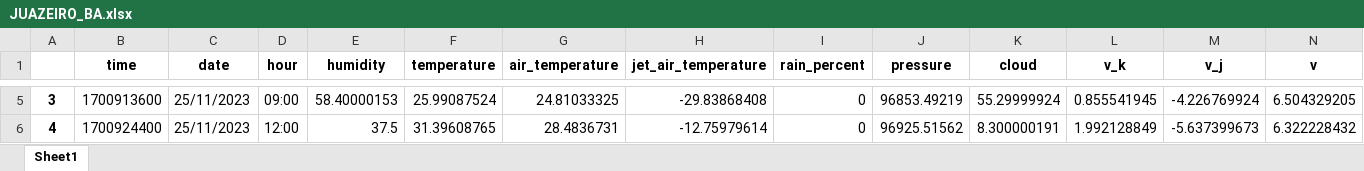
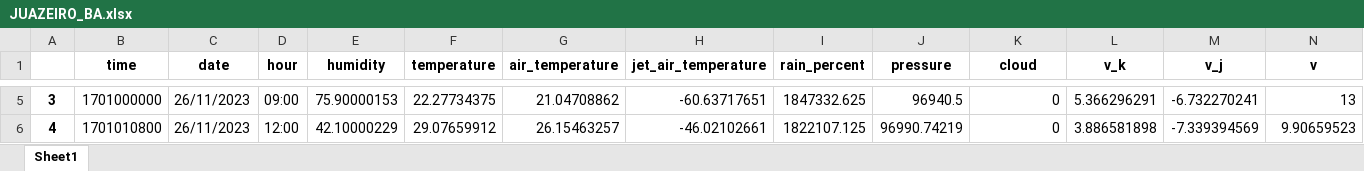
Before and after one commit to perseu912/noawclg, an Excel workbook: data_info/JUAZEIRO_BA.xlsx, sheet Sheet1, drawn as a sheet; only a part is shown, gaps mark what is left out; values as stored, in another font and other column widths than the file's, no borders; the diff covers the shown part only; the diff names each change by its address in the sheet, - before the commit and + after, or states it on an @@ line.

Commit message:
update data city list

```diff
--- a/data_info/JUAZEIRO_BA.xlsx (sheet Sheet1)
+++ b/data_info/JUAZEIRO_BA.xlsx (sheet Sheet1)
-B5 (time): 1700913600
+B5 (time): 1701000000
-C5:C6 (date): 25/11/2023
+C5:C6 (date): 26/11/2023
-E5 (humidity): 58.40000153
+E5 (humidity): 75.90000153
-F5 (temperature): 25.99087524
+F5 (temperature): 22.27734375
-G5 (air_temperature): 24.81033325
+G5 (air_temperature): 21.04708862
-H5 (jet_air_temperature): -29.83868408
+H5 (jet_air_temperature): -60.63717651
-I5 (rain_percent): 0
+I5 (rain_percent): 1847332.625
-J5 (pressure): 96853.49219
+J5 (pressure): 96940.5
-K5 (cloud): 55.29999924
+K5 (cloud): 0
-L5 (v_k): 0.855541945
+L5 (v_k): 5.366296291
-M5 (v_j): -4.226769924
+M5 (v_j): -6.732270241
-N5 (v): 6.504329205
+N5 (v): 13
-B6 (time): 1700924400
+B6 (time): 1701010800
-E6 (humidity): 37.5
+E6 (humidity): 42.10000229
-F6 (temperature): 31.39608765
+F6 (temperature): 29.07659912
-G6 (air_temperature): 28.4836731
+G6 (air_temperature): 26.15463257
-H6 (jet_air_temperature): -12.75979614
+H6 (jet_air_temperature): -46.02102661
-I6 (rain_percent): 0
+I6 (rain_percent): 1822107.125
-J6 (pressure): 96925.51562
+J6 (pressure): 96990.74219
-K6 (cloud): 8.300000191
+K6 (cloud): 0
-L6 (v_k): 1.992128849
+L6 (v_k): 3.886581898
-M6 (v_j): -5.637399673
+M6 (v_j): -7.339394569
-N6 (v): 6.322228432
+N6 (v): 9.90659523
```
Also changed, not shown: 1506 edited cells elsewhere in this sheet, 3 other files.
